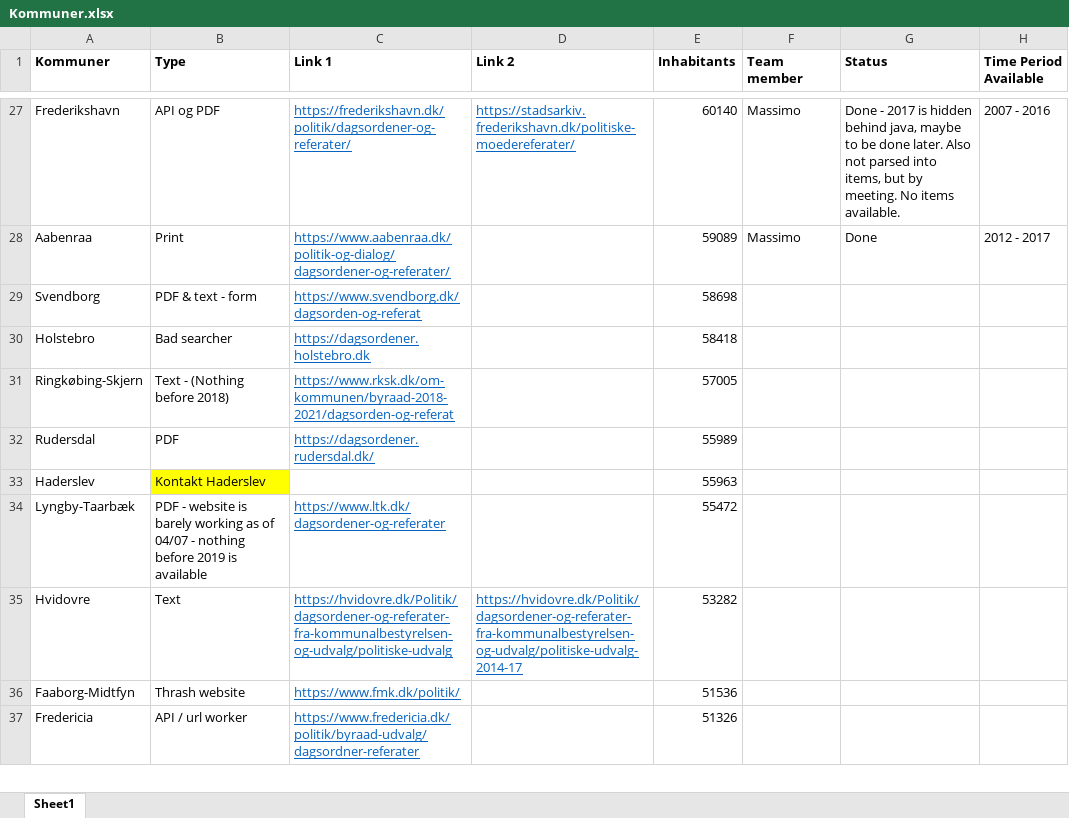
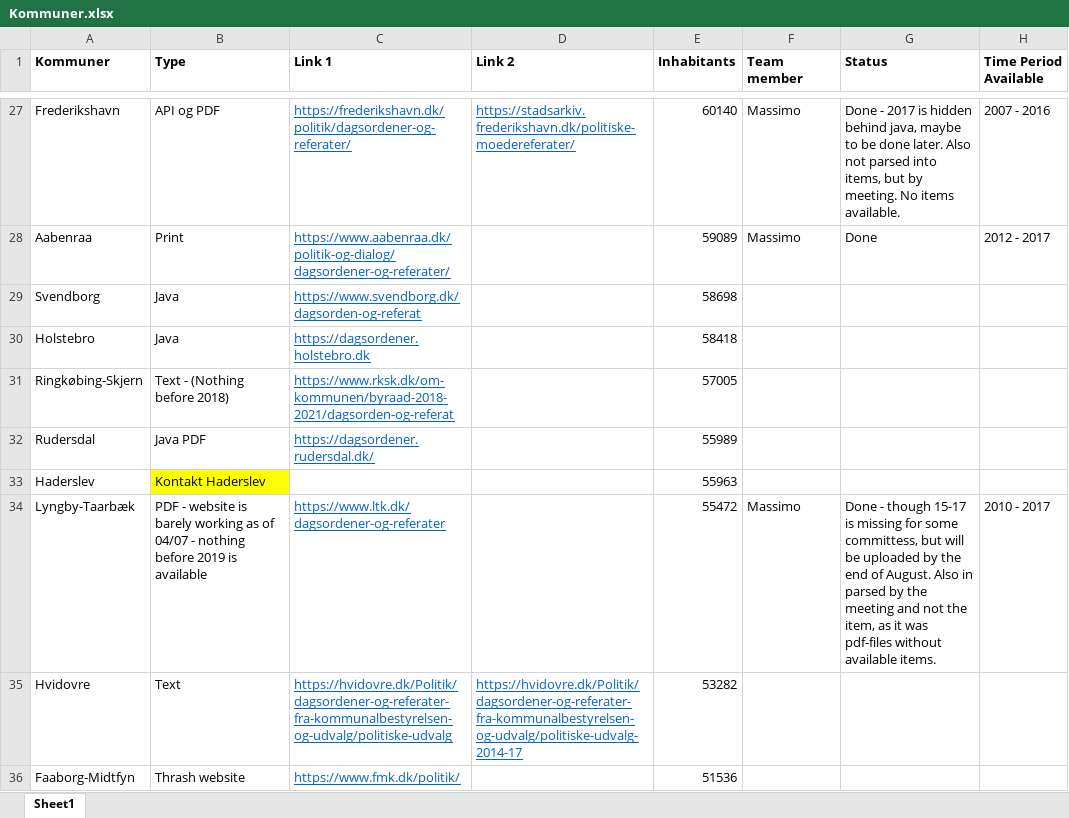
Before and after one commit to Andlino/First_Repository_CROW_FAR, an Excel workbook: Kommuner.xlsx, sheet Sheet1, drawn as a sheet; only a part is shown, gaps mark what is left out; the shorter side is filled out with more unchanged rows; values as stored, in another font and other column widths than the file's, no borders; the diff names each change by its address in the sheet, - before the commit and + after, or states it on an @@ line.

Commit message:
Lyngby-Taarbæk scraper done
Though only in pdf form and not by item

```diff
--- a/Kommuner.xlsx (sheet Sheet1)
+++ b/Kommuner.xlsx (sheet Sheet1)
-B29 (Type): PDF & text - form
+B29 (Type): Java
-B30 (Type): Bad searcher
+B30 (Type): Java
-B32 (Type): PDF
+B32 (Type): Java PDF
-F34 (Team member): (empty)
+F34 (Team member): Massimo
-G34 (Status): (empty)
+G34 (Status): Done - though 15-17 is missing for some committess, but will be uploaded by the end of August. Also in parsed by the meeting and not the item, as it was pdf-files without available items.
-H34 (Time Period Available): (empty)
+H34 (Time Period Available): 2010 - 2017
```
Also changed, not shown: 1 other file.
